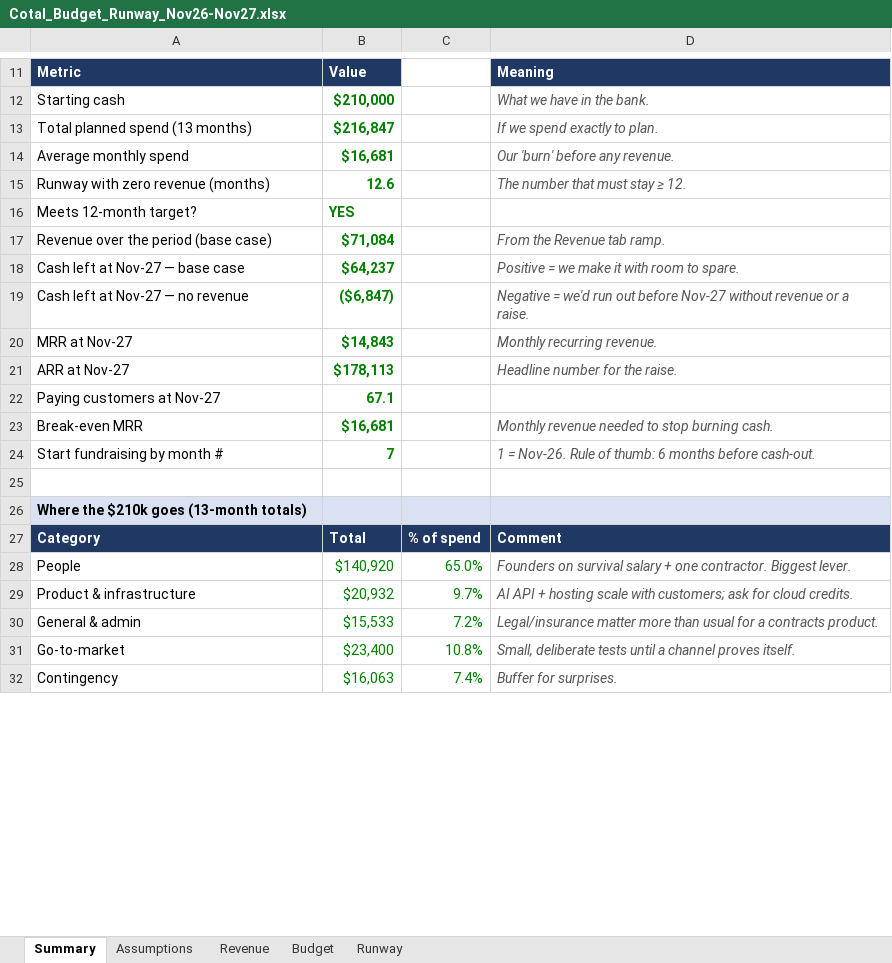
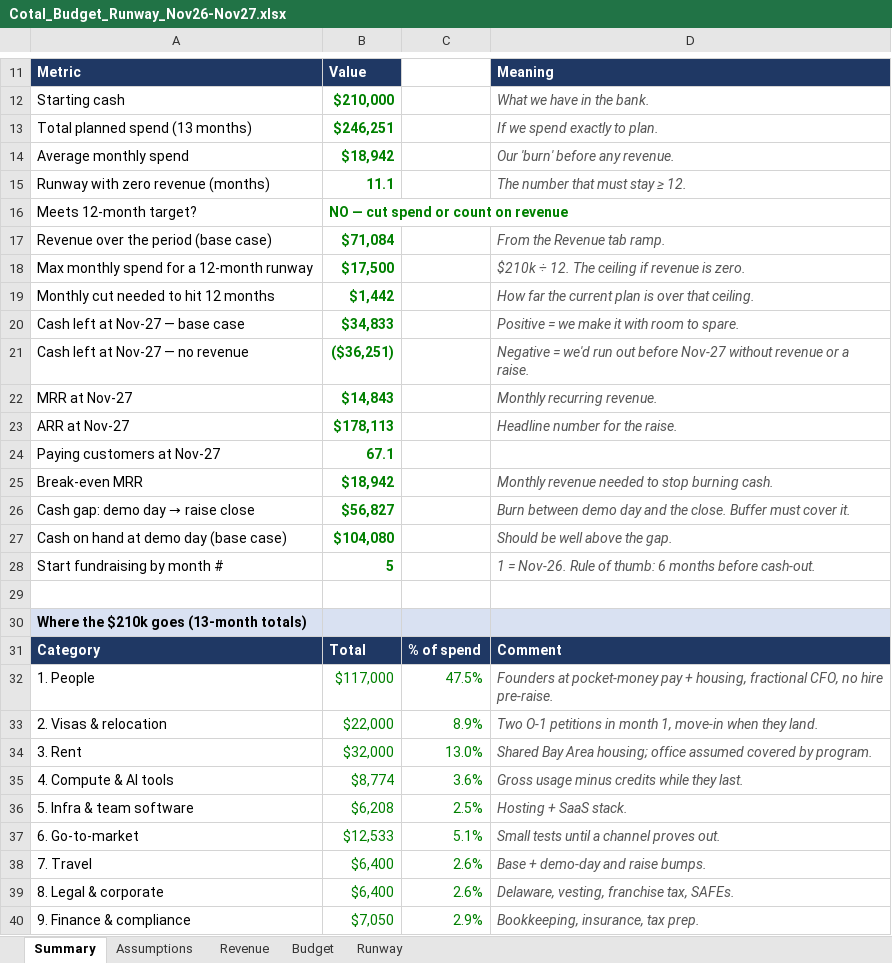
Before and after one commit to AroobaWorld/User_interface_contractgen, an Excel workbook: finance/Cotal_Budget_Runway_Nov26-Nov27.xlsx, sheet Summary, drawn as a sheet; only a part is shown, gaps mark what is left out; values as stored, in another font and other column widths than the file's, no borders; conditional formats not drawn; removed rows and columns are numbered as before the commit, all else as after; the diff covers the shown part only; the diff names each change by its address in the sheet, - before the commit and + after, or states it on an @@ line.

```diff
--- a/finance/Cotal_Budget_Runway_Nov26-Nov27.xlsx (sheet Summary)
+++ b/finance/Cotal_Budget_Runway_Nov26-Nov27.xlsx (sheet Summary)
-B13: $216,847
+B13: $246,251
-B14: $16,681
+B14: $18,942
-B15: 12.6
+B15: 11.1
-B16: YES
+B16: NO — cut spend or count on revenue
+row 18: Max monthly spend for a 12-month runway | $17,500 |  | $210k ÷ 12. The ceiling if revenue is zero.
+row 19: Monthly cut needed to hit 12 months | $1,442 |  | How far the current plan is over that ceiling.
-B20: $64,237
+B20: $34,833
-B21: ($6,847)
+B21: ($36,251)
-B25: $16,681
+B25: $18,942
+row 26: Cash gap: demo day → raise close | $56,827 |  | Burn between demo day and the close. Buffer must cover it.
+row 27: Cash on hand at demo day (base case) | $104,080 |  | Should be well above the gap.
-B28: 7
+B28: 5
-row 28: People | $140,920 | 65.0% | Founders on survival salary + one contractor. Biggest lever.
-row 29: Product & infrastructure | $20,932 | 9.7% | AI API + hosting scale with customers; ask for cloud credits.
-row 30: General & admin | $15,533 | 7.2% | Legal/insurance matter more than usual for a contracts product.
-row 31: Go-to-market | $23,400 | 10.8% | Small, deliberate tests until a channel proves itself.
-row 32: Contingency | $16,063 | 7.4% | Buffer for surprises.
+row 32: 1. People | $117,000 | 47.5% | Founders at pocket-money pay + housing, fractional CFO, no hire pre-raise.
+row 33: 2. Visas & relocation | $22,000 | 8.9% | Two O-1 petitions in month 1, move-in when they land.
+row 34: 3. Rent | $32,000 | 13.0% | Shared Bay Area housing; office assumed covered by program.
+row 35: 4. Compute & AI tools | $8,774 | 3.6% | Gross usage minus credits while they last.
+row 36: 5. Infra & team software | $6,208 | 2.5% | Hosting + SaaS stack.
+row 37: 6. Go-to-market | $12,533 | 5.1% | Small tests until a channel proves out.
+row 38: 7. Travel | $6,400 | 2.6% | Base + demo-day and raise bumps.
+row 39: 8. Legal & corporate | $6,400 | 2.6% | Delaware, vesting, franchise tax, SAFEs.
+row 40: 9. Finance & compliance | $7,050 | 2.9% | Bookkeeping, insurance, tax prep.
```
Also changed, not shown: 12 added rows and 7 edited cells elsewhere in this sheet, sheet Budget, sheet Assumptions, sheet Runway, formulas that keep their value.
